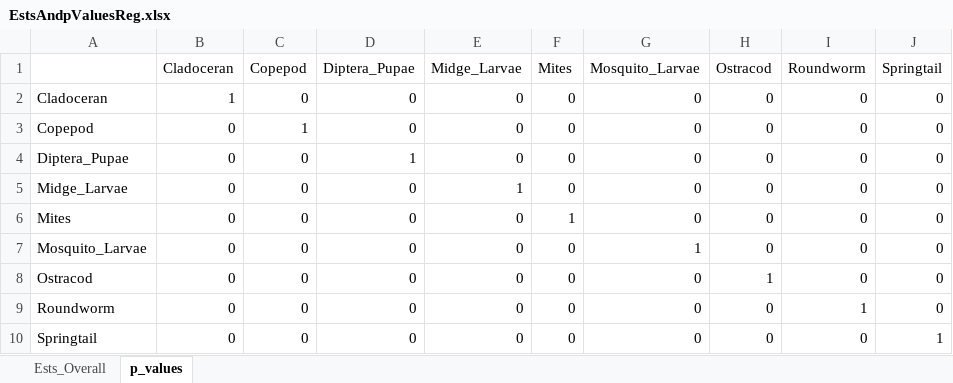
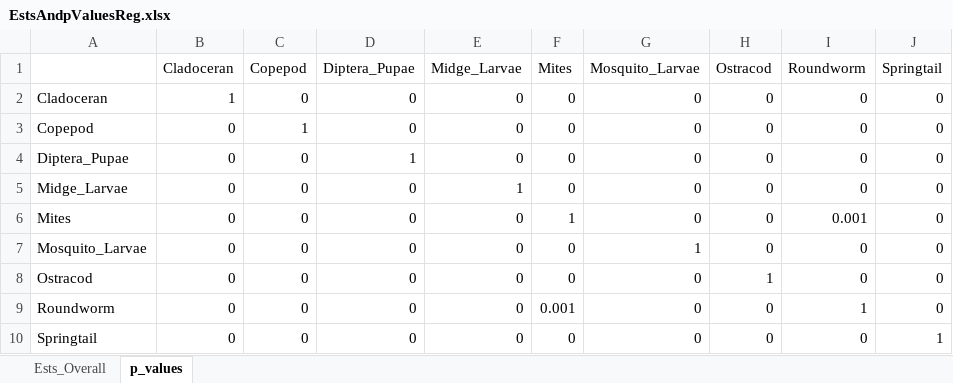
Before and after one commit to IsopodFan/Fall2025PoolsAnalysis, an Excel workbook: EstsAndpValuesReg.xlsx, sheet p_values, drawn as a sheet; values as stored, in another font and other column widths than the file's, no borders; the diff names each change by its address in the sheet, - before the commit and + after, or states it on an @@ line.

```diff
--- a/EstsAndpValuesReg.xlsx (sheet p_values)
+++ b/EstsAndpValuesReg.xlsx (sheet p_values)
-I6 (Roundworm): 0
+I6 (Roundworm): 0.001
-F9 (Mites): 0
+F9 (Mites): 0.001
```
Also changed, not shown: EstsAndpValues02.xlsx, NOestimates02.xlsx, 8 other files.
